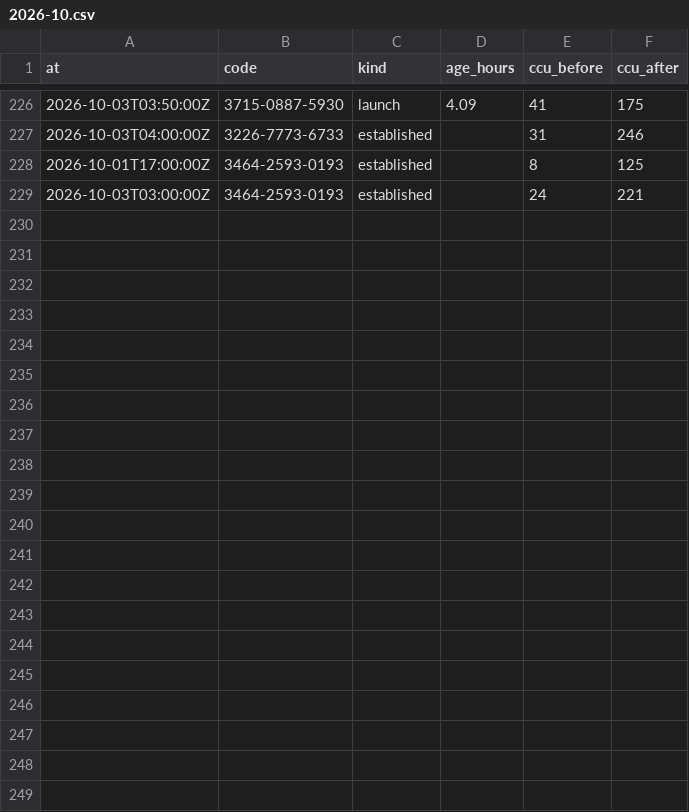
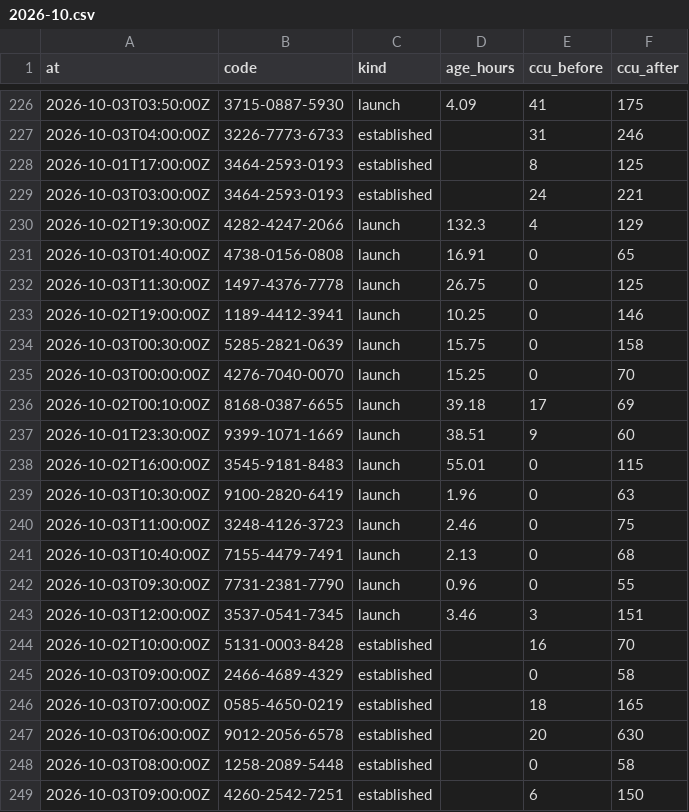
Before and after one commit to Chawewo/fortniteDiscoveryTracker, a CSV file: data/pickups/2026-10.csv, drawn as a sheet; only a part is shown, gaps mark what is left out.

```diff
--- a/data/pickups/2026-10.csv
+++ b/data/pickups/2026-10.csv
@@ -229 +229,21 @@ at,code,kind,age_hours,ccu_before,ccu_after
 2026-10-03T03:00:00Z,3464-2593-0193,established,,24,221
+2026-10-02T19:30:00Z,4282-4247-2066,launch,132.3,4,129
+2026-10-03T01:40:00Z,4738-0156-0808,launch,16.91,0,65
+2026-10-03T11:30:00Z,1497-4376-7778,launch,26.75,0,125
+2026-10-02T19:00:00Z,1189-4412-3941,launch,10.25,0,146
+2026-10-03T00:30:00Z,5285-2821-0639,launch,15.75,0,158
+2026-10-03T00:00:00Z,4276-7040-0070,launch,15.25,0,70
+2026-10-02T00:10:00Z,8168-0387-6655,launch,39.18,17,69
+2026-10-01T23:30:00Z,9399-1071-1669,launch,38.51,9,60
+2026-10-02T16:00:00Z,3545-9181-8483,launch,55.01,0,115
+2026-10-03T10:30:00Z,9100-2820-6419,launch,1.96,0,63
+2026-10-03T11:00:00Z,3248-4126-3723,launch,2.46,0,75
+2026-10-03T10:40:00Z,7155-4479-7491,launch,2.13,0,68
+2026-10-03T09:30:00Z,7731-2381-7790,launch,0.96,0,55
+2026-10-03T12:00:00Z,3537-0541-7345,launch,3.46,3,151
+2026-10-02T10:00:00Z,5131-0003-8428,established,,16,70
+2026-10-03T09:00:00Z,2466-4689-4329,established,,0,58
+2026-10-03T07:00:00Z,0585-4650-0219,established,,18,165
+2026-10-03T06:00:00Z,9012-2056-6578,established,,20,630
+2026-10-03T08:00:00Z,1258-2089-5448,established,,0,58
+2026-10-03T09:00:00Z,4260-2542-7251,established,,6,150
```
Also changed, not shown: data/runs/2026-10.csv, 6 other files.
